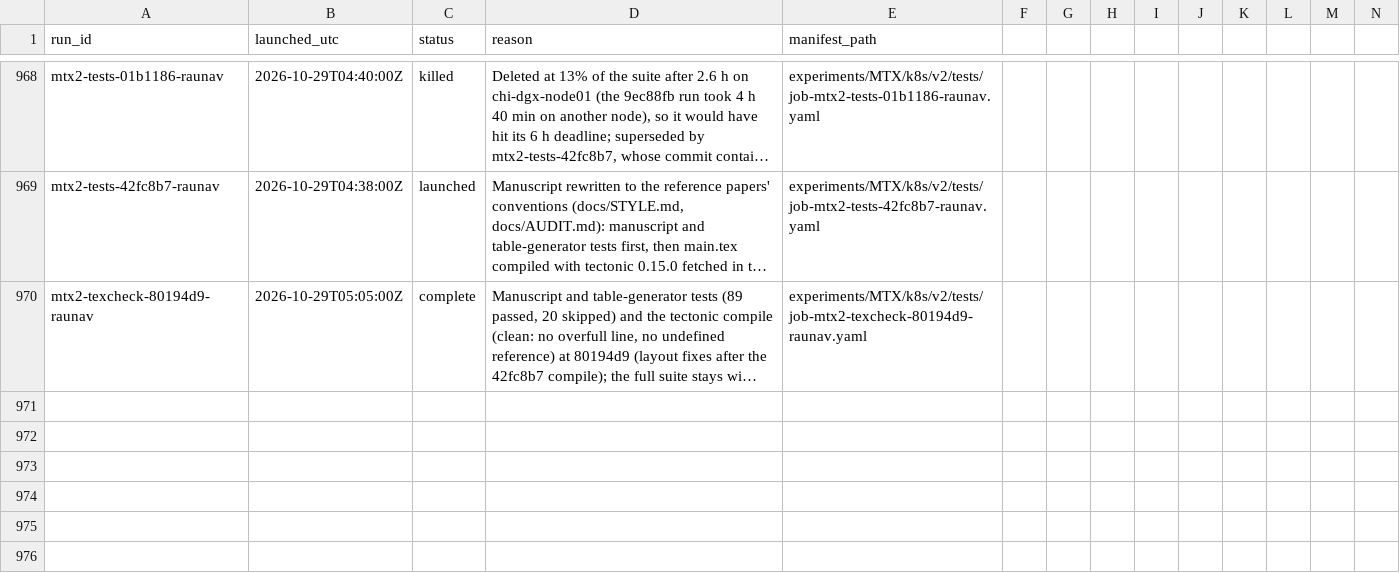
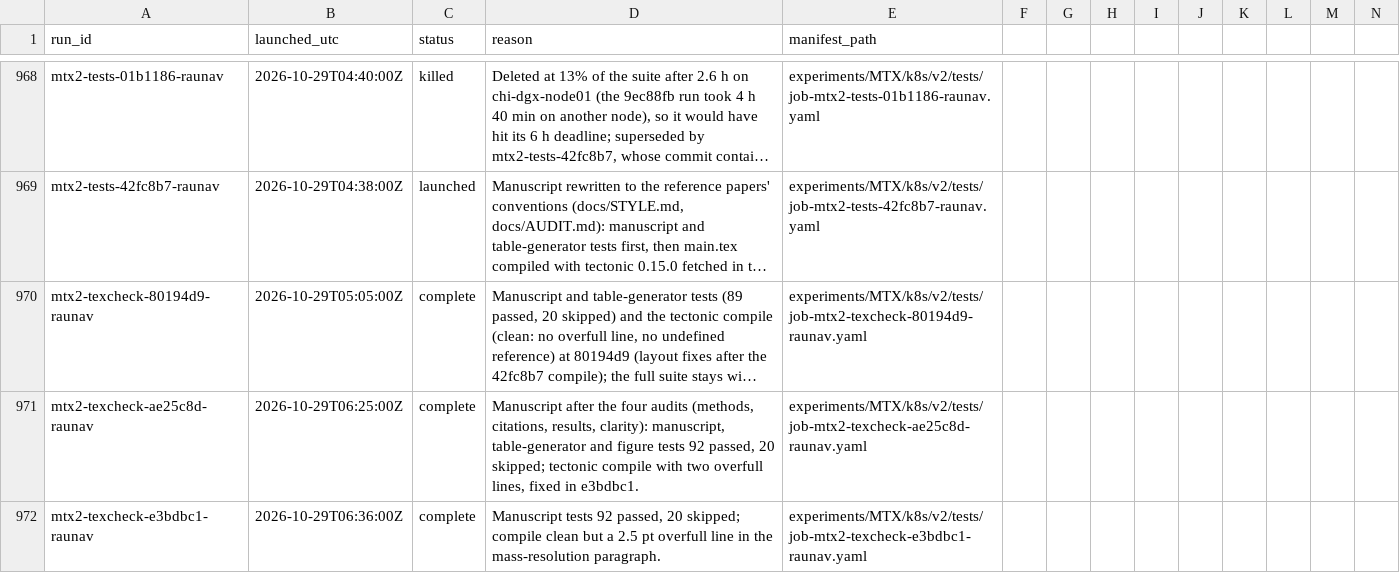
Before and after one commit to raunavm/transferlearningsophon, a CSV file: experiments/RUNS.csv, drawn as a sheet; only a part is shown, gaps mark what is left out; long unchanged cells end in …; rows hold the shown columns only; the diff names each change by its address in the sheet, - before the commit and + after, or states it on an @@ line.

Commit message:
ledger: manuscript checks

```diff
--- a/experiments/RUNS.csv
+++ b/experiments/RUNS.csv
+row 971: mtx2-texcheck-ae25c8d-raunav | 2026-10-29T06:25:00Z | complete | Manuscript after the four audits (methods, citations, results, clarity): manuscript, table-generator and figure tests 92 passed, 20 skipped; tectonic compile with two overfull lines, fixed in e3bdbc1. | experiments/MTX/k8s/v2/tests/job-mtx2-texcheck-ae25c8d-raunav.yaml
+row 972: mtx2-texcheck-e3bdbc1-raunav | 2026-10-29T06:36:00Z | complete | Manuscript tests 92 passed, 20 skipped; compile clean but a 2.5 pt overfull line in the mass-resolution paragraph. | experiments/MTX/k8s/v2/tests/job-mtx2-texcheck-e3bdbc1-raunav.yaml
```
Also changed, not shown: 1 other file.
